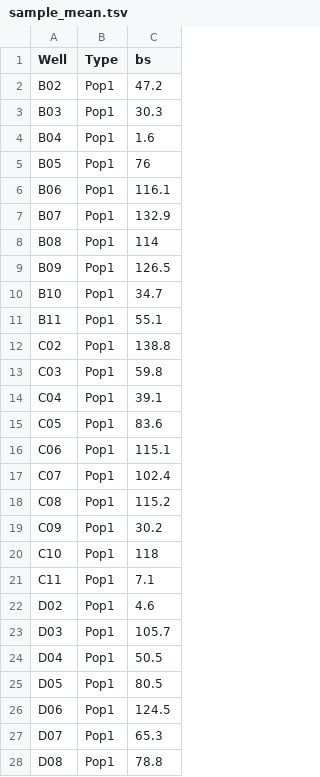
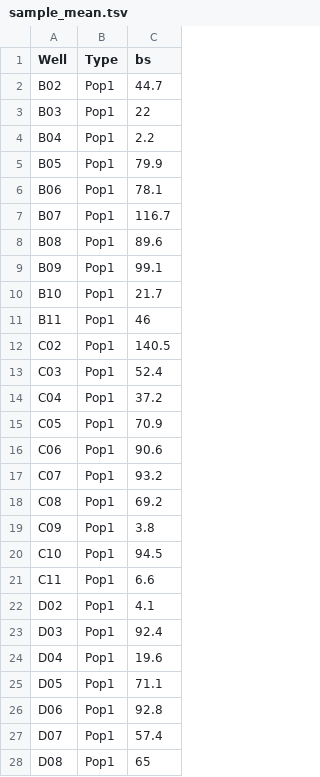
Before and after one commit to fdchevalier/SWAMP, a TSV file: example/expected_results/sample_mean.tsv, drawn as a sheet; only a part is shown; the diff covers the shown part only.

```diff
--- a/example/expected_results/sample_mean.tsv
+++ b/example/expected_results/sample_mean.tsv
@@ -1,28 +1,28 @@
 "Well"	"Type"	"bs"
-"B02"	"Pop1"	47.2
-"B03"	"Pop1"	30.3
-"B04"	"Pop1"	1.6
-"B05"	"Pop1"	76
-"B06"	"Pop1"	116.1
-"B07"	"Pop1"	132.9
-"B08"	"Pop1"	114
-"B09"	"Pop1"	126.5
-"B10"	"Pop1"	34.7
-"B11"	"Pop1"	55.1
-"C02"	"Pop1"	138.8
-"C03"	"Pop1"	59.8
-"C04"	"Pop1"	39.1
-"C05"	"Pop1"	83.6
-"C06"	"Pop1"	115.1
-"C07"	"Pop1"	102.4
-"C08"	"Pop1"	115.2
-"C09"	"Pop1"	30.2
-"C10"	"Pop1"	118
-"C11"	"Pop1"	7.1
-"D02"	"Pop1"	4.6
-"D03"	"Pop1"	105.7
-"D04"	"Pop1"	50.5
-"D05"	"Pop1"	80.5
-"D06"	"Pop1"	124.5
-"D07"	"Pop1"	65.3
-"D08"	"Pop1"	78.8
+"B02"	"Pop1"	44.7
+"B03"	"Pop1"	22
+"B04"	"Pop1"	2.2
+"B05"	"Pop1"	79.9
+"B06"	"Pop1"	78.1
+"B07"	"Pop1"	116.7
+"B08"	"Pop1"	89.6
+"B09"	"Pop1"	99.1
+"B10"	"Pop1"	21.7
+"B11"	"Pop1"	46
+"C02"	"Pop1"	140.5
+"C03"	"Pop1"	52.4
+"C04"	"Pop1"	37.2
+"C05"	"Pop1"	70.9
+"C06"	"Pop1"	90.6
+"C07"	"Pop1"	93.2
+"C08"	"Pop1"	69.2
+"C09"	"Pop1"	3.8
+"C10"	"Pop1"	94.5
+"C11"	"Pop1"	6.6
+"D02"	"Pop1"	4.1
+"D03"	"Pop1"	92.4
+"D04"	"Pop1"	19.6
+"D05"	"Pop1"	71.1
+"D06"	"Pop1"	92.8
+"D07"	"Pop1"	57.4
+"D08"	"Pop1"	65
```
Also changed, not shown: 33 edited cells elsewhere in this file, example/expected_results/sample.tsv, 16 other files.
